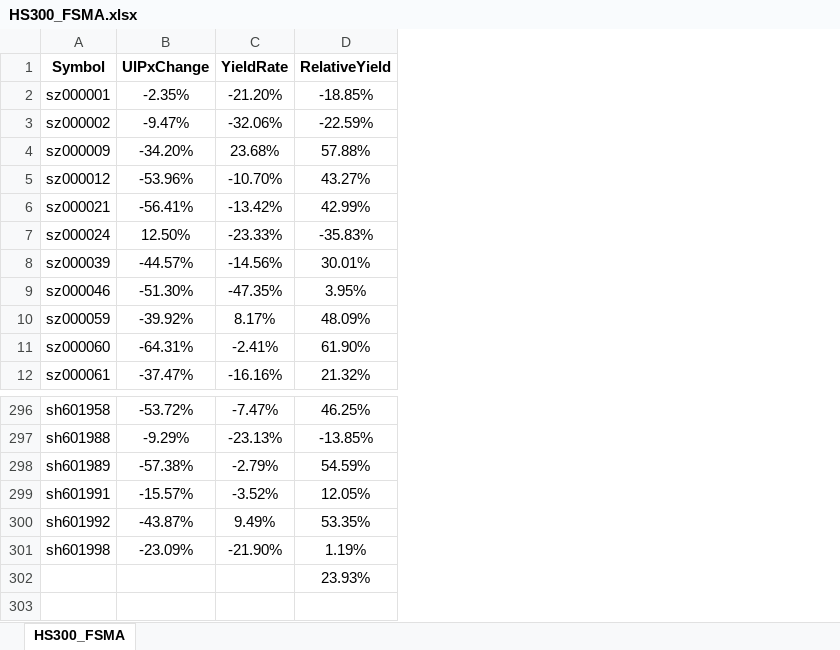
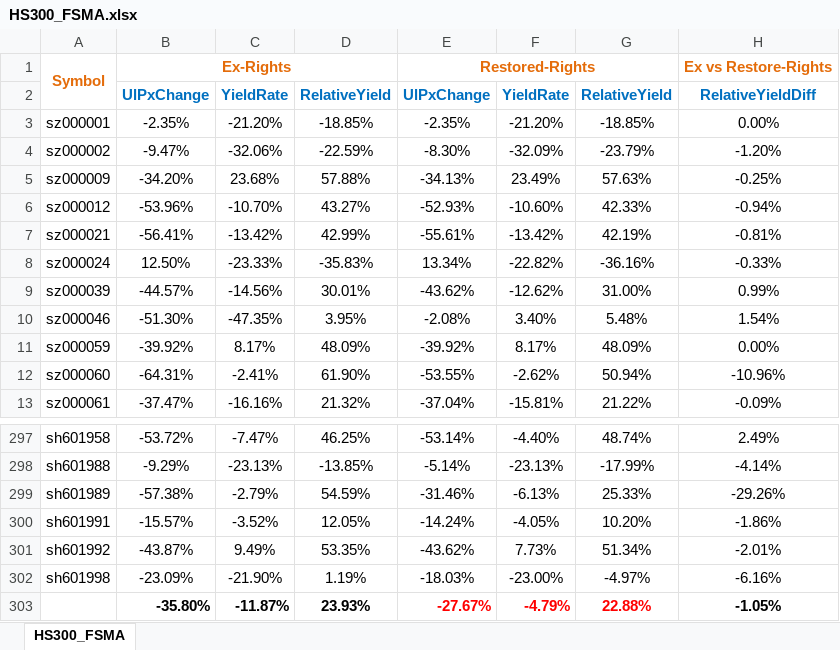
Before and after one commit to joethu/CHSW, an Excel workbook: Strategies/HS300_FSMA.xlsx, sheet HS300_FSMA, drawn as a sheet; only a part is shown, gaps mark what is left out; values as stored, in another font and other column widths than the file's, no borders; removed rows and columns are numbered as before the commit, all else as after; the diff names each change by its address in the sheet, - before the commit and + after, or states it on an @@ line.

Commit message:
support ExRights-RestoreRights
ExRightsDate.txt: refer to ExRightsData_original (ftsplitfxj).TXT for
the column definition

```diff
--- a/Strategies/HS300_FSMA.xlsx (sheet HS300_FSMA)
+++ b/Strategies/HS300_FSMA.xlsx (sheet HS300_FSMA)
+column E, rows 2-13: UlPxChange | -2.35% | -8.30% | -34.13% | -52.93% | -55.61% | 13.34% | -43.62% | -2.08% | -39.92% | -53.55% | -37.04%; rows 297-302: -53.14% | -5.14% | -31.46% | -14.24% | -43.62% | -18.03%
+column F, rows 2-13: YieldRate | -21.20% | -32.09% | 23.49% | -10.60% | -13.42% | -22.82% | -12.62% | 3.40% | 8.17% | -2.62% | -15.81%; rows 297-302: -4.40% | -23.13% | -6.13% | -4.05% | 7.73% | -23.00%
+column G, rows 2-13: RelativeYield | -18.85% | -23.79% | 57.63% | 42.33% | 42.19% | -36.16% | 31.00% | 5.48% | 48.09% | 50.94% | 21.22%; rows 297-302: 48.74% | -17.99% | 25.33% | 10.20% | 51.34% | -4.97%
+column H, rows 2-13: RelativeYieldDiff | 0.00% | -1.20% | -0.25% | -0.94% | -0.81% | -0.33% | 0.99% | 1.54% | 0.00% | -10.96% | -0.09%; rows 297-302: 2.49% | -4.14% | -29.26% | -1.86% | -2.01% | -6.16%
+row 1: Symbol | Ex-Rights |  |  | Restored-Rights |  |  | Ex vs Restore-Rights
-A2: Symbol
+A2: (empty)
-B2:D2 text colour: black
+B2:D2 text colour: #0070C0
-row 302:  |  |  | 23.93%
+row 303:  | -35.80% | -11.87% | 23.93% | -27.67% | -4.79% | 22.88% | -1.05%
```
Also changed, not shown: formulas that keep their value, 6 other files.
